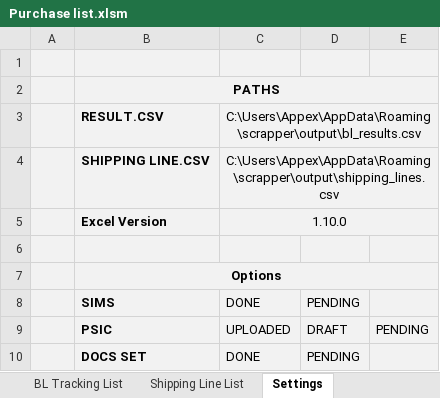
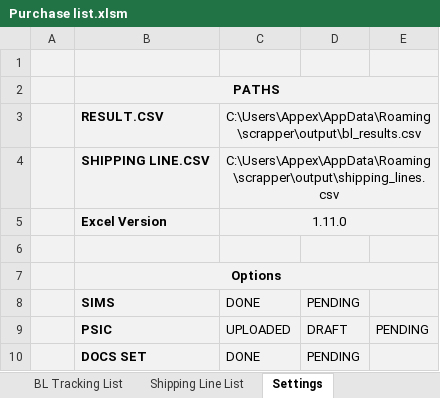
Before and after one commit to Zaid-Marfani/Scrapper, an Excel workbook: assets/Purchase list.xlsm, sheet Settings, drawn as a sheet; only a part is shown; values as stored, in another font and other column widths than the file's, no borders; charts and pictures not drawn; the diff names each change by its address in the sheet, - before the commit and + after, or states it on an @@ line.

```diff
--- a/assets/Purchase list.xlsm (sheet Settings)
+++ b/assets/Purchase list.xlsm (sheet Settings)
-C5: 1.10.0
+C5: 1.11.0
```
Also changed, not shown: charts or pictures, 1 other file.
